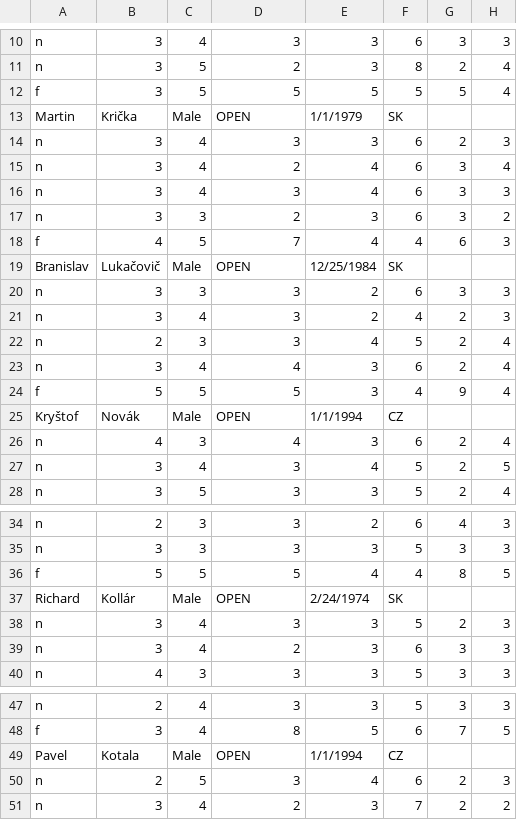
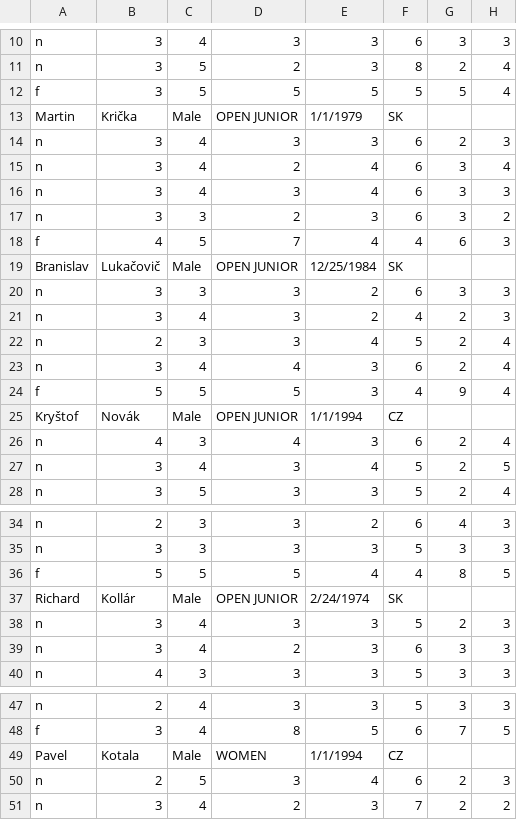
Before and after one commit to vladolalik/discgolfsk, a CSV file: makov2013.csv, drawn as a sheet; only a part is shown, gaps mark what is left out; the diff covers the shown part only; the diff names each change by its address in the sheet, - before the commit and + after, or states it on an @@ line.

```diff
--- a/makov2013.csv
+++ b/makov2013.csv
-D13: OPEN
+D13: OPEN JUNIOR
-D19: OPEN
+D19: OPEN JUNIOR
-D25: OPEN
+D25: OPEN JUNIOR
-D37: OPEN
+D37: OPEN JUNIOR
-D49: OPEN
+D49: WOMEN
```
Also changed, not shown: 2 edited cells elsewhere in this file, 5 other files.
